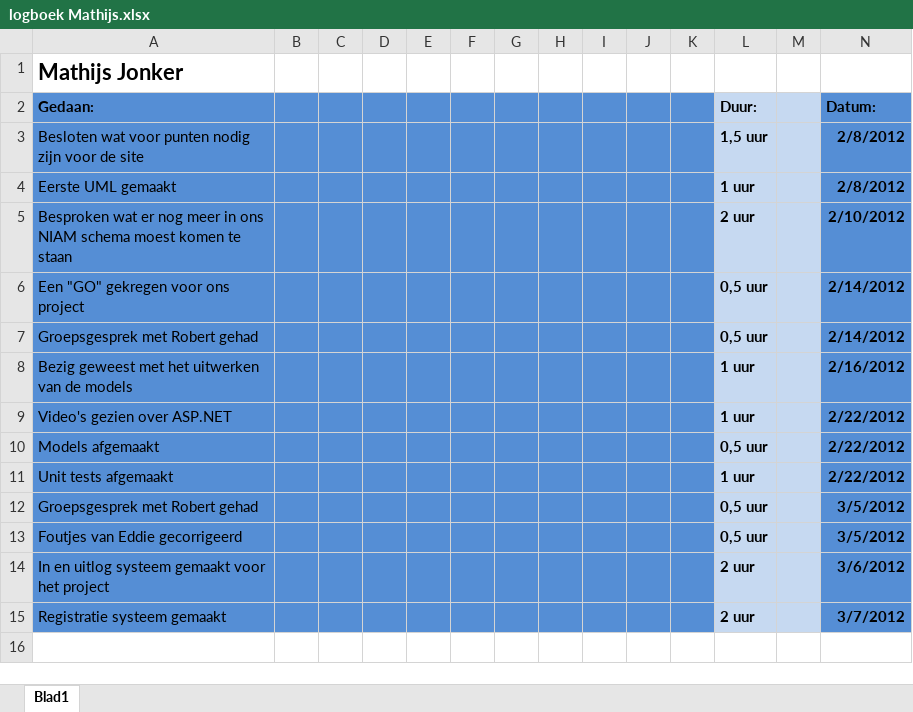
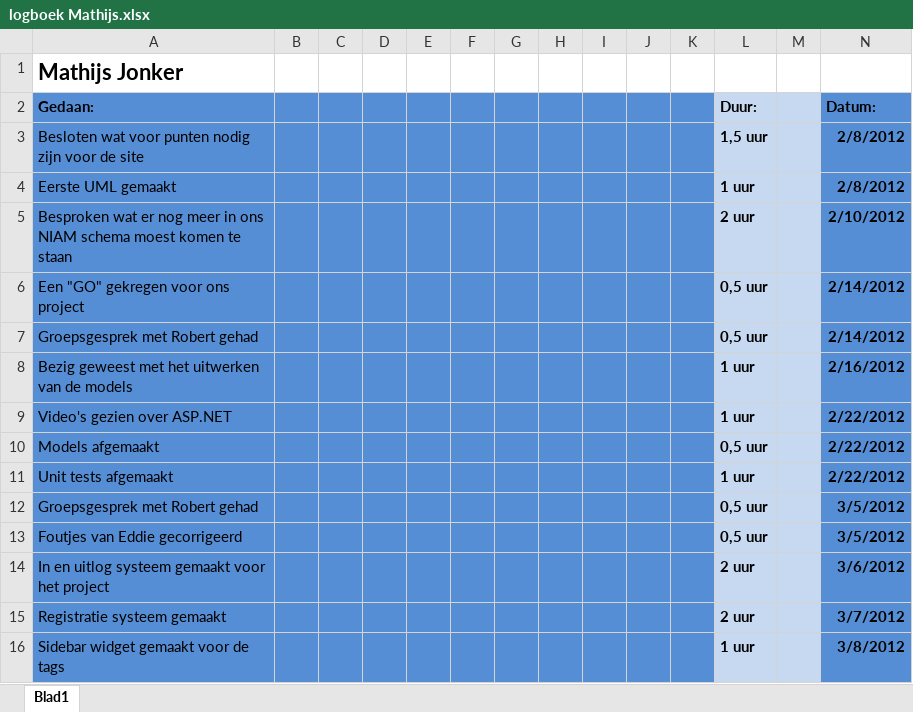
Before and after one commit to martndemus/nhl-stack-overflow, an Excel workbook: Logboeken/logboek Mathijs.xlsx, sheet Blad1, drawn as a sheet; values as stored, in another font and other column widths than the file's, no borders; the diff names each change by its address in the sheet, - before the commit and + after, or states it on an @@ line.

Commit message:
Tags widget gemaakt.

```diff
--- a/Logboeken/logboek Mathijs.xlsx (sheet Blad1)
+++ b/Logboeken/logboek Mathijs.xlsx (sheet Blad1)
+row 16: Sidebar widget gemaakt voor de tags |  |  |  |  |  |  |  |  |  |  | 1 uur |  | 3/8/2012
```
Also changed, not shown: 9 other files.
